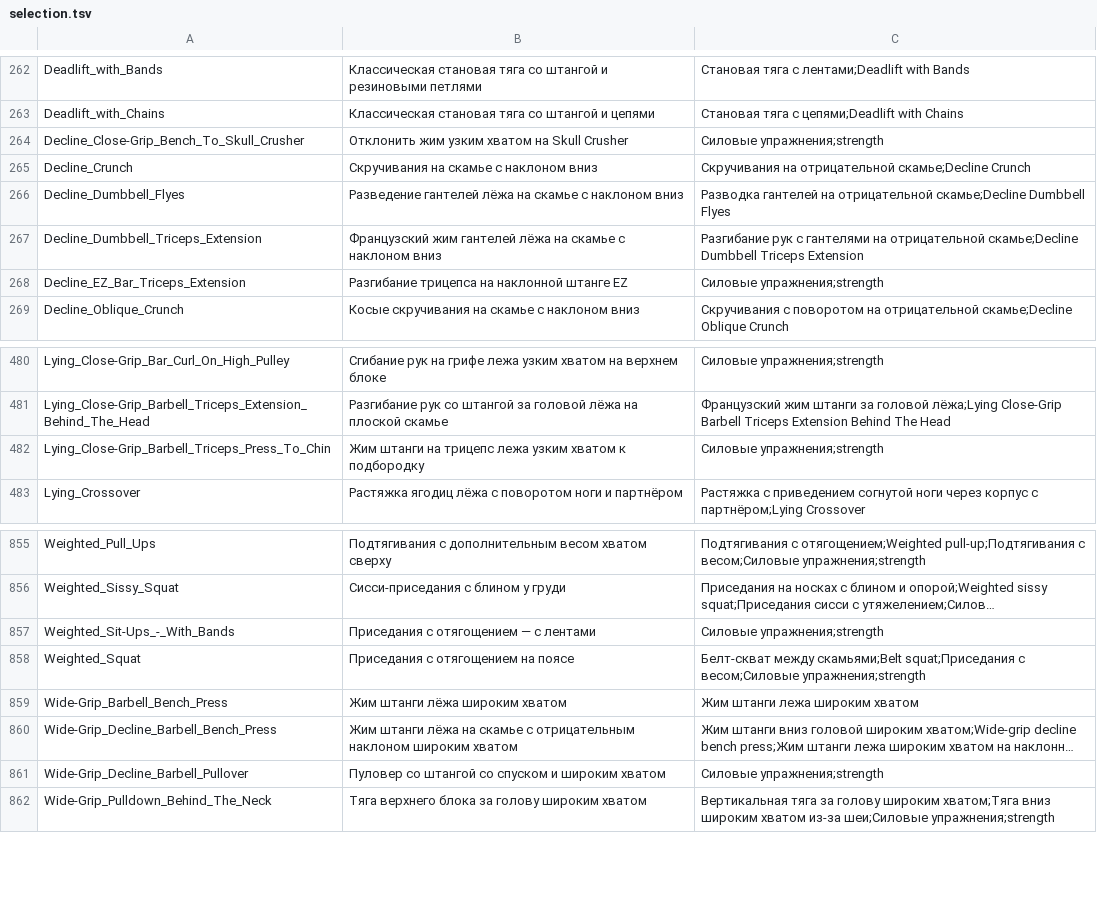
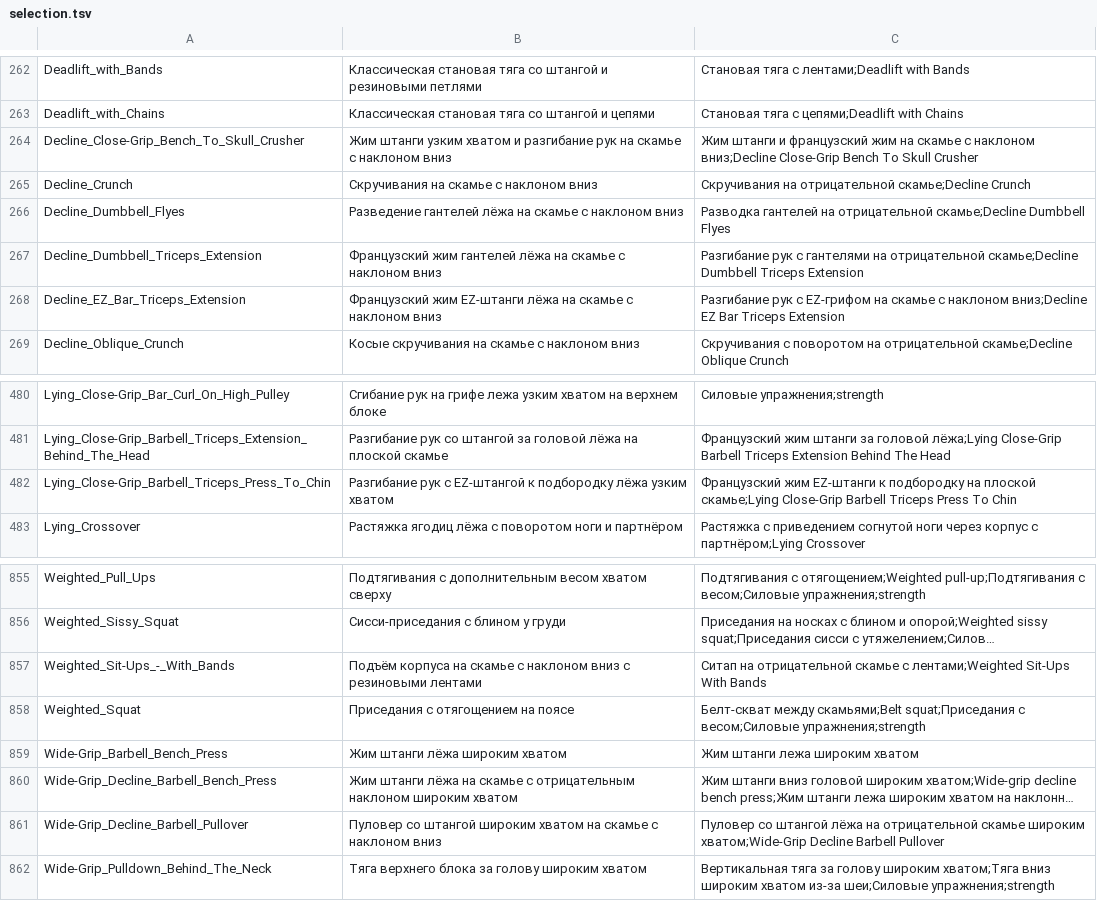
Before and after one commit to KeltorHD/Fitness-Tracker, a TSV file: Data/ExerciseLibrary/selection.tsv, drawn as a sheet; only a part is shown, gaps mark what is left out; long unchanged cells end in …; the diff names each change by its address in the sheet, - before the commit and + after, or states it on an @@ line.

Commit message:
Уточнить французские жимы и упражнения с лентами

```diff
--- a/Data/ExerciseLibrary/selection.tsv
+++ b/Data/ExerciseLibrary/selection.tsv
-B264: Отклонить жим узким хватом на Skull Crusher
+B264: Жим штанги узким хватом и разгибание рук на скамье с наклоном вниз
-C264: Силовые упражнения;strength
+C264: Жим штанги и французский жим на скамье с наклоном вниз;Decline Close-Grip Bench To Skull Crusher
-B268: Разгибание трицепса на наклонной штанге EZ
+B268: Французский жим EZ-штанги лёжа на скамье с наклоном вниз
-C268: Силовые упражнения;strength
+C268: Разгибание рук с EZ-грифом на скамье с наклоном вниз;Decline EZ Bar Triceps Extension
-B482: Жим штанги на трицепс лежа узким хватом к подбородку
+B482: Разгибание рук с EZ-штангой к подбородку лёжа узким хватом
-C482: Силовые упражнения;strength
+C482: Французский жим EZ-штанги к подбородку на плоской скамье;Lying Close-Grip Barbell Triceps Press To Chin
-B857: Приседания с отягощением — с лентами
+B857: Подъём корпуса на скамье с наклоном вниз с резиновыми лентами
-C857: Силовые упражнения;strength
+C857: Ситап на отрицательной скамье с лентами;Weighted Sit-Ups With Bands
-B861: …со штангой со спуском и широким хватом
+B861: …со штангой широким хватом на скамье с наклоном вниз
-C861: Силовые упражнения;strength
+C861: Пуловер со штангой лёжа на отрицательной скамье широким хватом;Wide-Grip Decline Barbell Pullover
```
Also changed, not shown: 8 other files.
